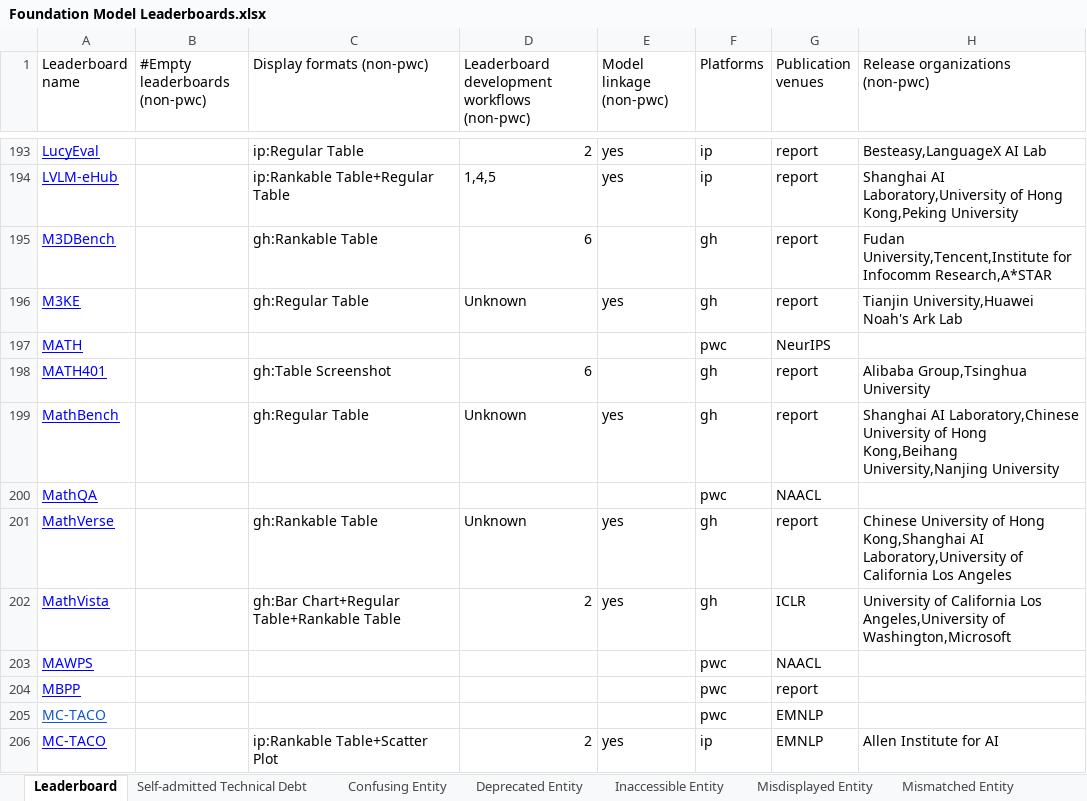
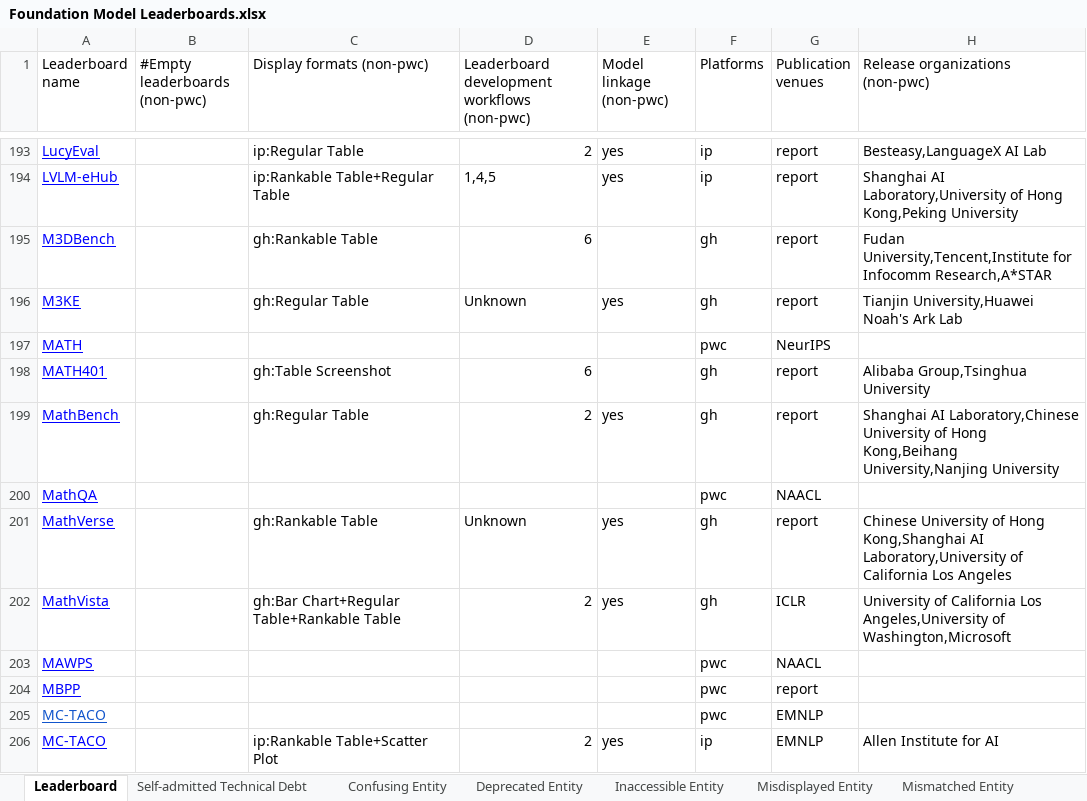
Before and after one commit to zhimin-z/Foundation-Model-Leaderboard-Survey, an Excel workbook: meta/Foundation Model Leaderboards.xlsx, sheet Leaderboard, drawn as a sheet; only a part is shown, gaps mark what is left out; values as stored, in another font and other column widths than the file's, no borders; charts and pictures not drawn; the diff names each change by its address in the sheet, - before the commit and + after, or states it on an @@ line.

```diff
--- a/meta/Foundation Model Leaderboards.xlsx (sheet Leaderboard)
+++ b/meta/Foundation Model Leaderboards.xlsx (sheet Leaderboard)
-D199: Unknown
+D199: 2
```
Also changed, not shown: other sheet tabs, charts or pictures, 4 other files.
